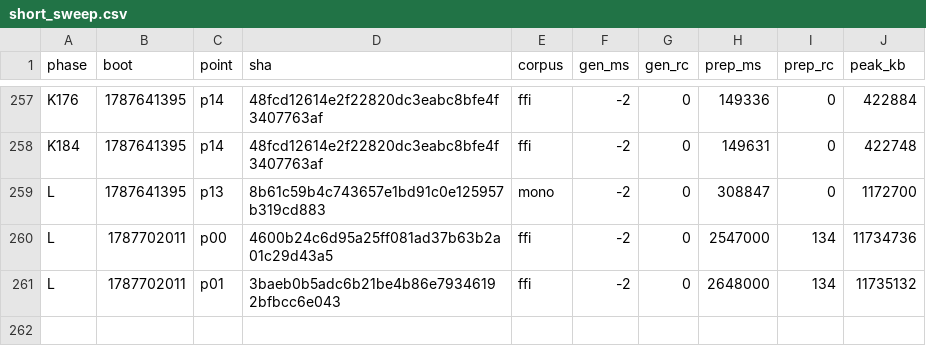
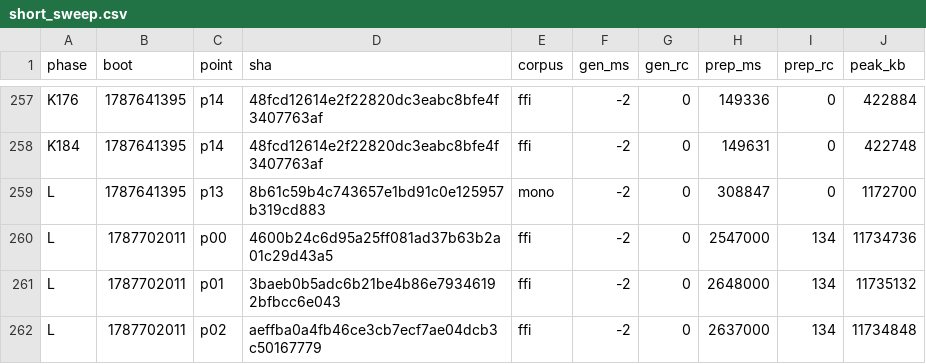
Before and after one commit to wkirschenmann/tlapm, a CSV file: doc/perf/short/short_sweep.csv, drawn as a sheet; only a part is shown, gaps mark what is left out; the diff names each change by its address in the sheet, - before the commit and + after, or states it on an @@ line.

```diff
--- a/doc/perf/short/short_sweep.csv
+++ b/doc/perf/short/short_sweep.csv
+row 262: L | 1787702011 | p02 | aeffba0a4fb46ce3cb7ecf7ae04dcb3c50167779 | ffi | -2 | 0 | 2637000 | 134 | 11734848
```
Also changed, not shown: doc/perf/short/chain_reline.csv, 1 other file.
